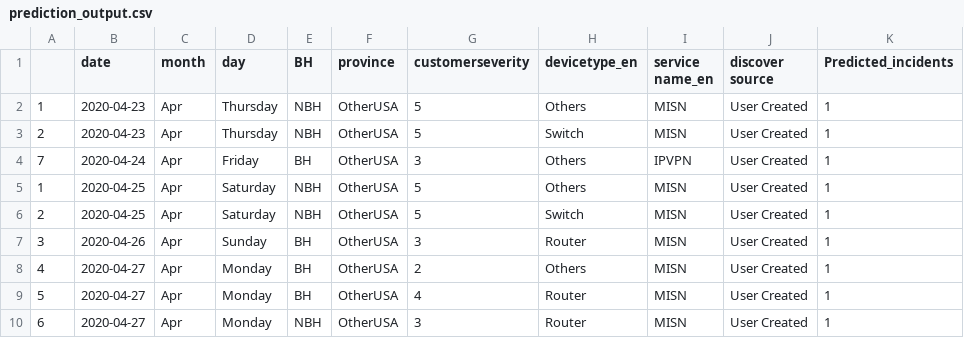
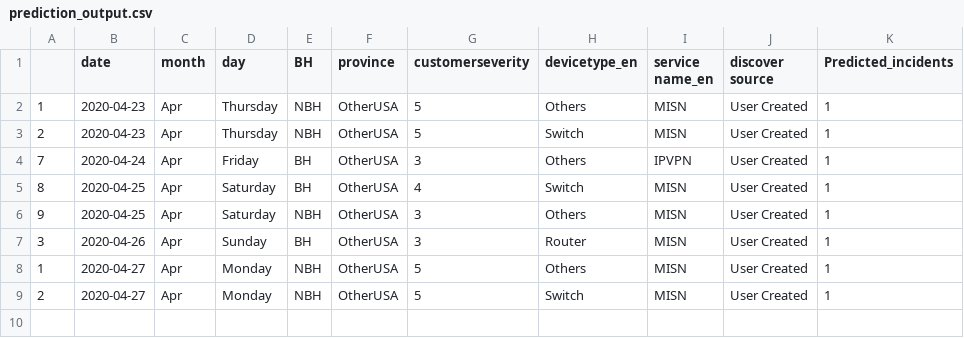
Before and after one commit to AnalyticsSolution/IncidentPredictionTraining, a CSV file: Output/prediction_output.csv, drawn as a sheet.

```diff
--- a/Output/prediction_output.csv
+++ b/Output/prediction_output.csv
@@ -4,7 +4,6 @@
 7,2020-04-24,Apr,Friday,BH,OtherUSA,3,Others,IPVPN,User Created,1
-1,2020-04-25,Apr,Saturday,NBH,OtherUSA,5,Others,MISN,User Created,1
-2,2020-04-25,Apr,Saturday,NBH,OtherUSA,5,Switch,MISN,User Created,1
+8,2020-04-25,Apr,Saturday,BH,OtherUSA,4,Switch,MISN,User Created,1
+9,2020-04-25,Apr,Saturday,NBH,OtherUSA,3,Others,MISN,User Created,1
 3,2020-04-26,Apr,Sunday,BH,OtherUSA,3,Router,MISN,User Created,1
-4,2020-04-27,Apr,Monday,BH,OtherUSA,2,Others,MISN,User Created,1
-5,2020-04-27,Apr,Monday,BH,OtherUSA,4,Router,MISN,User Created,1
-6,2020-04-27,Apr,Monday,NBH,OtherUSA,3,Router,MISN,User Created,1
+1,2020-04-27,Apr,Monday,NBH,OtherUSA,5,Others,MISN,User Created,1
+2,2020-04-27,Apr,Monday,NBH,OtherUSA,5,Switch,MISN,User Created,1
```
Also changed, not shown: Output/prediction_model_metrics.csv, 2 other files.
